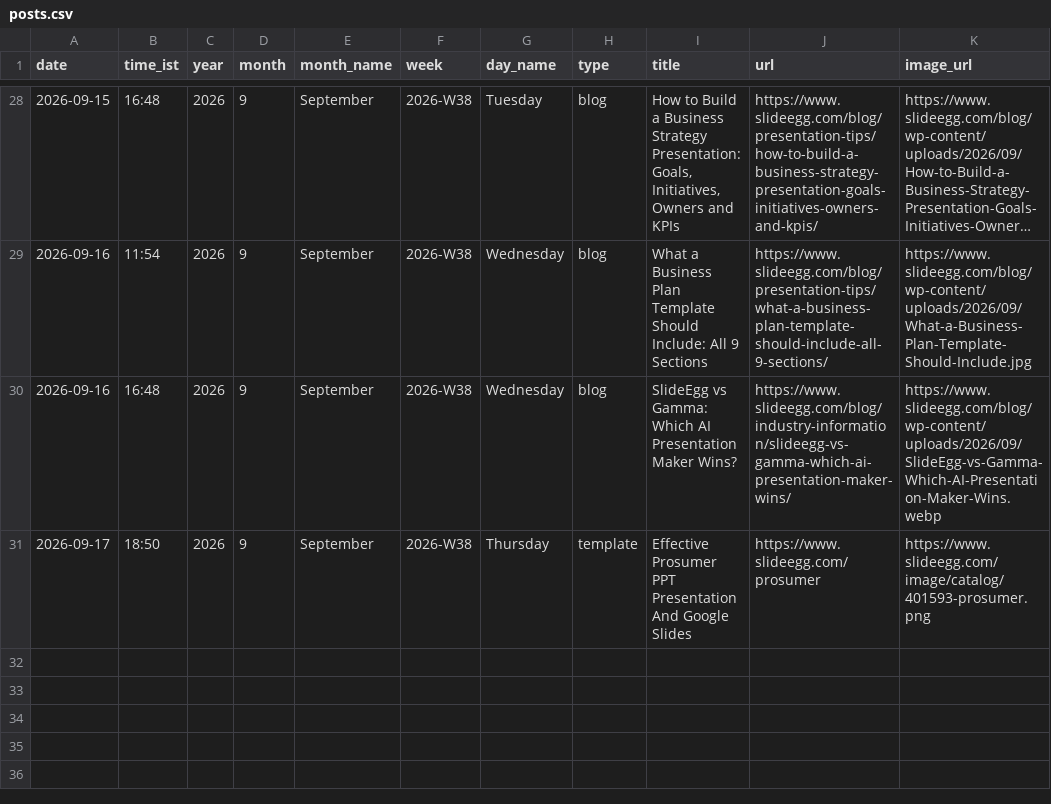
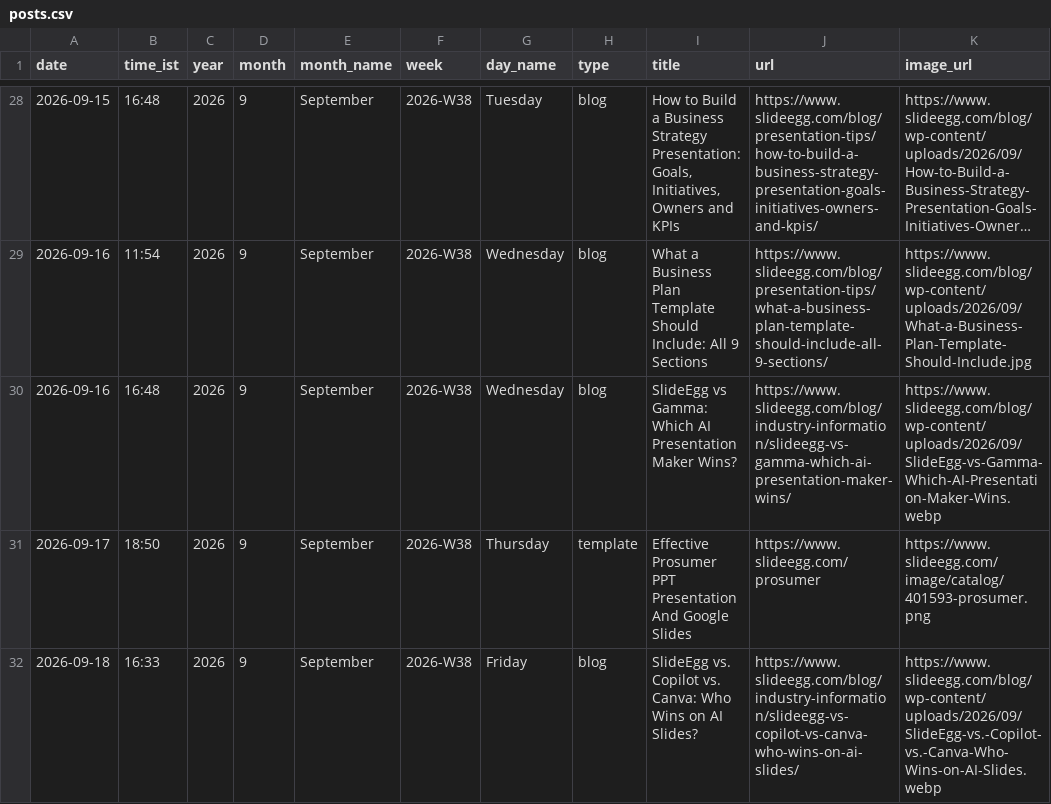
Before and after one commit to mukunthini-svg/slideegg-whatsapp-bot, a CSV file: state/posts.csv, drawn as a sheet; only a part is shown, gaps mark what is left out; long unchanged cells end in ….

Commit message:
state: 2026-09-18 11:03 UTC

```diff
--- a/state/posts.csv
+++ b/state/posts.csv
@@ -31 +31,2 @@ date,time_ist,year,month,month_name,week,day_name,type,title,url,image_url
 2026-09-17,18:50,2026,9,September,2026-W38,Thursday,template,Effective Prosumer PPT Presentation And Google Slides,https://www.slideegg.com/prosumer,https://www.slideegg.com/image/catalog/401593-prosumer.png
+2026-09-18,16:33,2026,9,September,2026-W38,Friday,blog,SlideEgg vs. Copilot vs. Canva: Who Wins on AI Slides?,https://www.slideegg.com/blog/industry-information/slideegg-vs-copilot-vs-canva-who-wins-on-ai-slides/,https://www.slideegg.com/blog/wp-content/uploads/2026/09/SlideEgg-vs.-Copilot-vs.-Canva-Who-Wins-on-AI-Slides.webp
```
Also changed, not shown: 5 other files.
